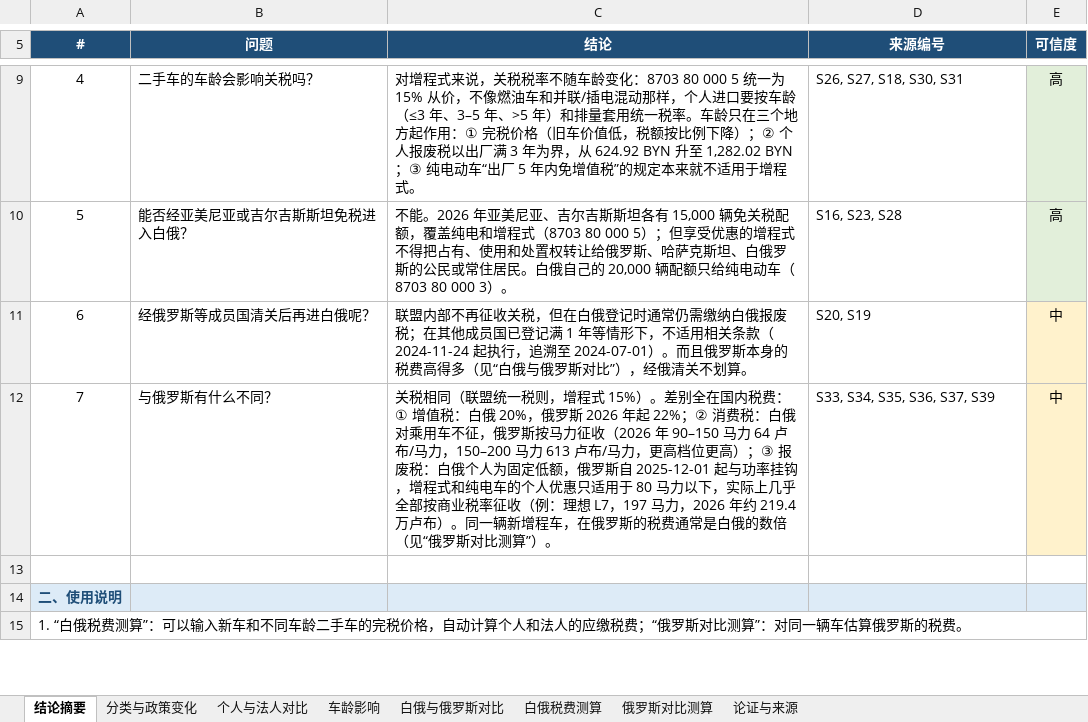
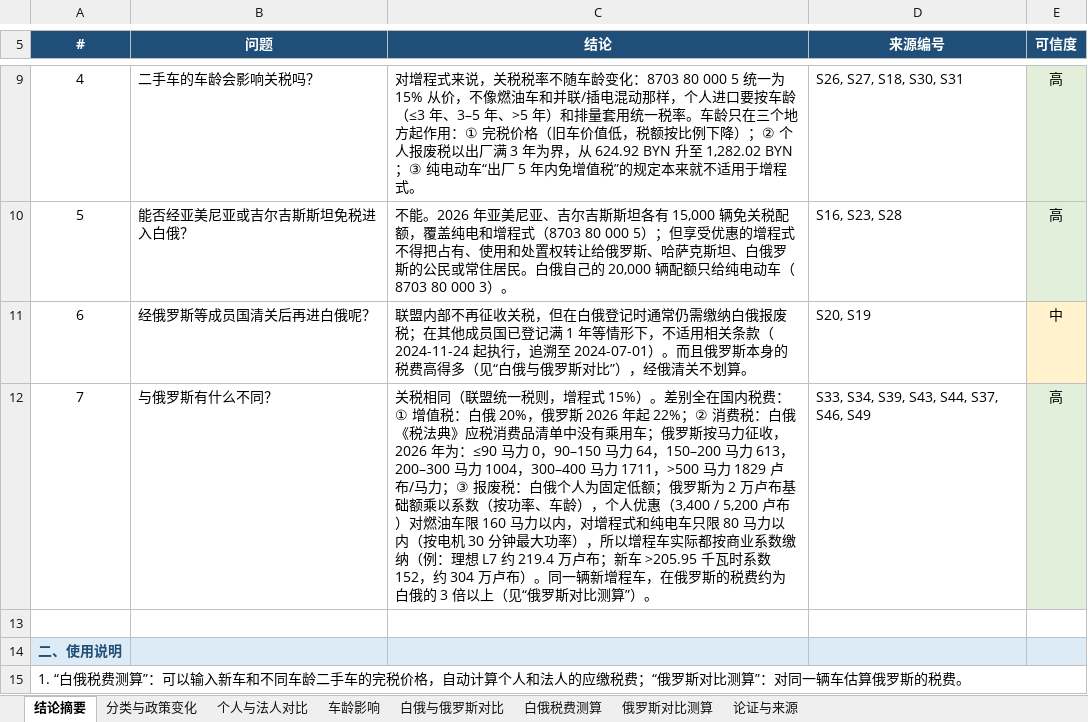
Before and after one commit to radish1213/radish1213, an Excel workbook: reports/Belarus_REEV_Car_Import_Duties_2026-09.xlsx, sheet 结论摘要, drawn as a sheet; only a part is shown, gaps mark what is left out; values as stored, in another font and other column widths than the file's, no borders; the diff names each change by its address in the sheet, - before the commit and + after, or states it on an @@ line.

```diff
--- a/reports/Belarus_REEV_Car_Import_Duties_2026-09.xlsx (sheet 结论摘要)
+++ b/reports/Belarus_REEV_Car_Import_Duties_2026-09.xlsx (sheet 结论摘要)
-C12 (结论): …税：白俄对乘用车不征，俄罗斯按马力征收（2026 年 90–150 马力 64 卢布/马力，150–200 马力 613 卢布/马力，更高档位更高）；③ 报废税：白俄个人为固定低额，俄罗斯自 2025-12-01 起与功率挂钩，增程式和纯电车的个人优惠只适用于 80 马力以下，实际上几乎全部按商业税率征收（例：理想 L7，197 马力，2026 年约 219.4 万卢布）。同一辆新增程车，在俄罗斯的税费通常是白俄的数倍（见“俄…
+C12 (结论): …税：白俄《税法典》应税消费品清单中没有乘用车；俄罗斯按马力征收，2026 年为：≤90 马力 0，90–150 马力 64，150–200 马力 613，200–300 马力 1004，300–400 马力 1711，>500 马力 1829 卢布/马力；③ 报废税：白俄个人为固定低额；俄罗斯为 2 万卢布基础额乘以系数（按功率、车龄），个人优惠（3,400 / 5,200 卢布）对燃油车限 160 马力以内，对增程式和纯电车只限 80 马力以内（按电机 30 分钟最大功率），所以增程车实际都按商业系数缴纳（例：理想 L7 约 219.4 万卢布；新车 >205.95 千瓦时系数 152，约 304 万卢布）。同一辆新增程车，在俄罗斯的税费约为白俄的 3 倍以上（见“俄…
-D12 (来源编号): S33, S34, S35, S36, S37, S39
+D12 (来源编号): S33, S34, S39, S43, S44, S37, S46, S49
-E12 (可信度): 中
+E12 (可信度): 高
-E12 fill: #FFF2CC
+E12 fill: #E2EFDA
```
Also changed, not shown: sheet 白俄与俄罗斯对比, sheet 论证与来源, sheet 俄罗斯对比测算, sheet 个人与法人对比, sheet 分类与政策变化, sheet 车龄影响, formulas that keep their value.
